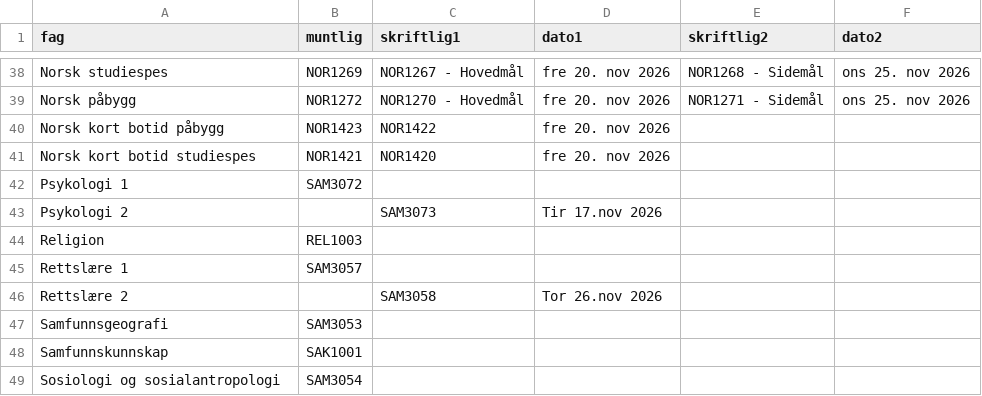
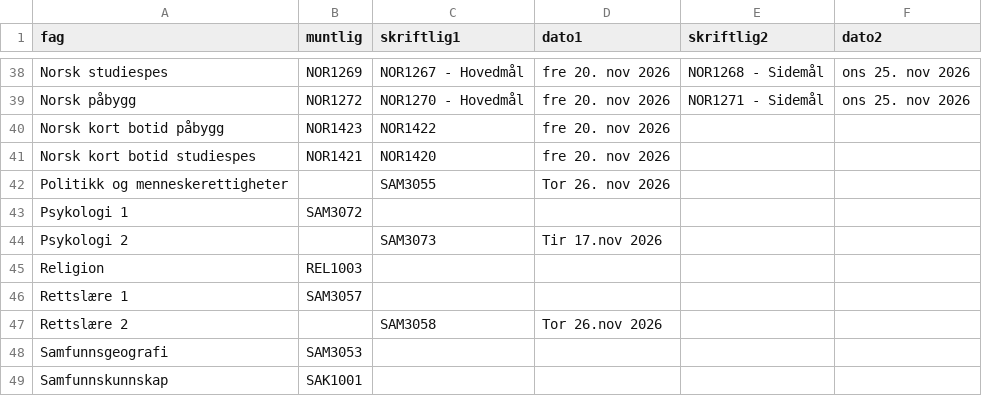
Before and after one commit to 43jakchr/Canvas-Eksamensplanlegger, a CSV file: data/FagkoderH2026.csv, drawn as a sheet; only a part is shown, gaps mark what is left out; the shorter side is filled out with more unchanged rows.

Commit message:
Add 'Politikk og menneskerettigheter' entry to CSV

```diff
--- a/data/FagkoderH2026.csv
+++ b/data/FagkoderH2026.csv
@@ -41,2 +41,3 @@ Norsk kort botid påbygg;NOR1423;NOR1422;fre 20. nov 2026;;
 Norsk kort botid studiespes;NOR1421;NOR1420;fre 20. nov 2026;;
+Politikk og menneskerettigheter;;SAM3055;Tor 26. nov 2026;;
 Psykologi 1 ;SAM3072;;;;
```
